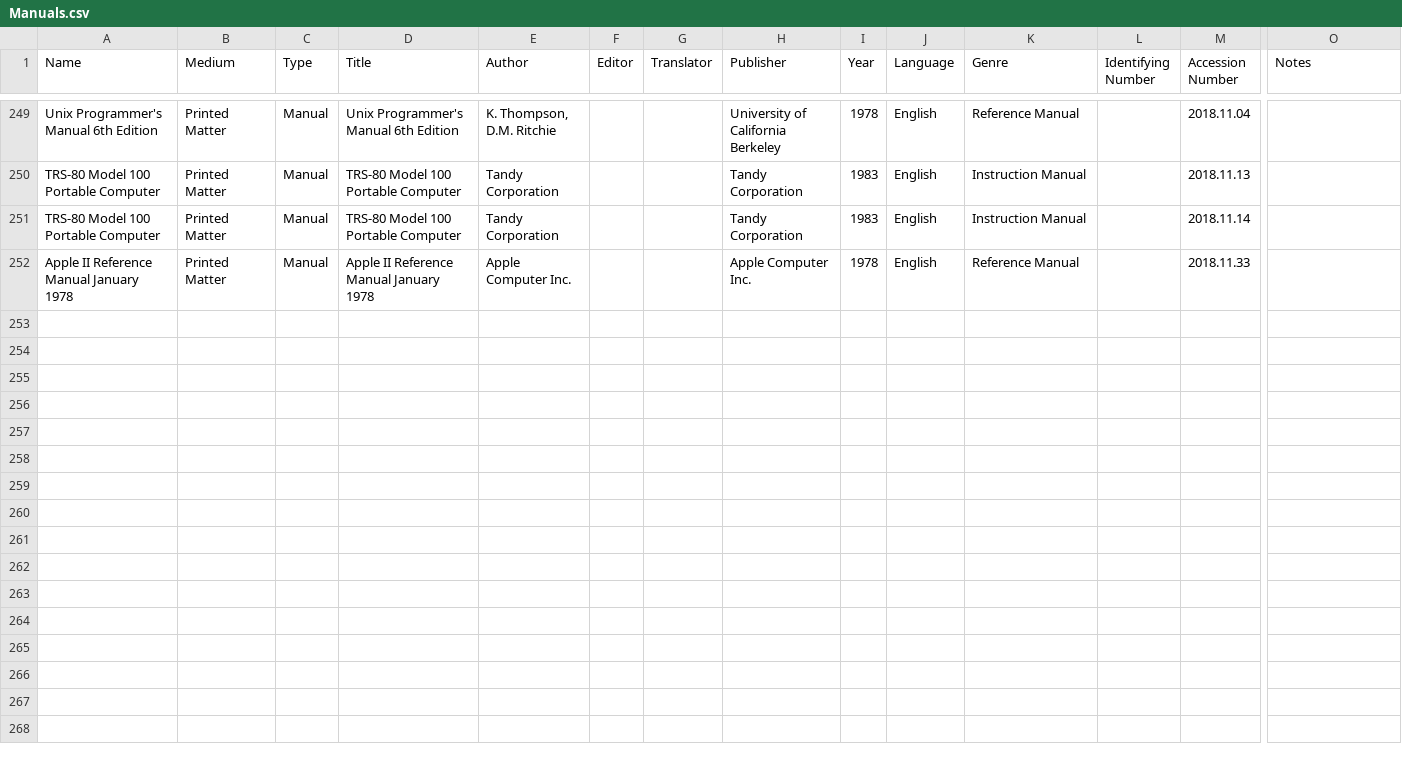
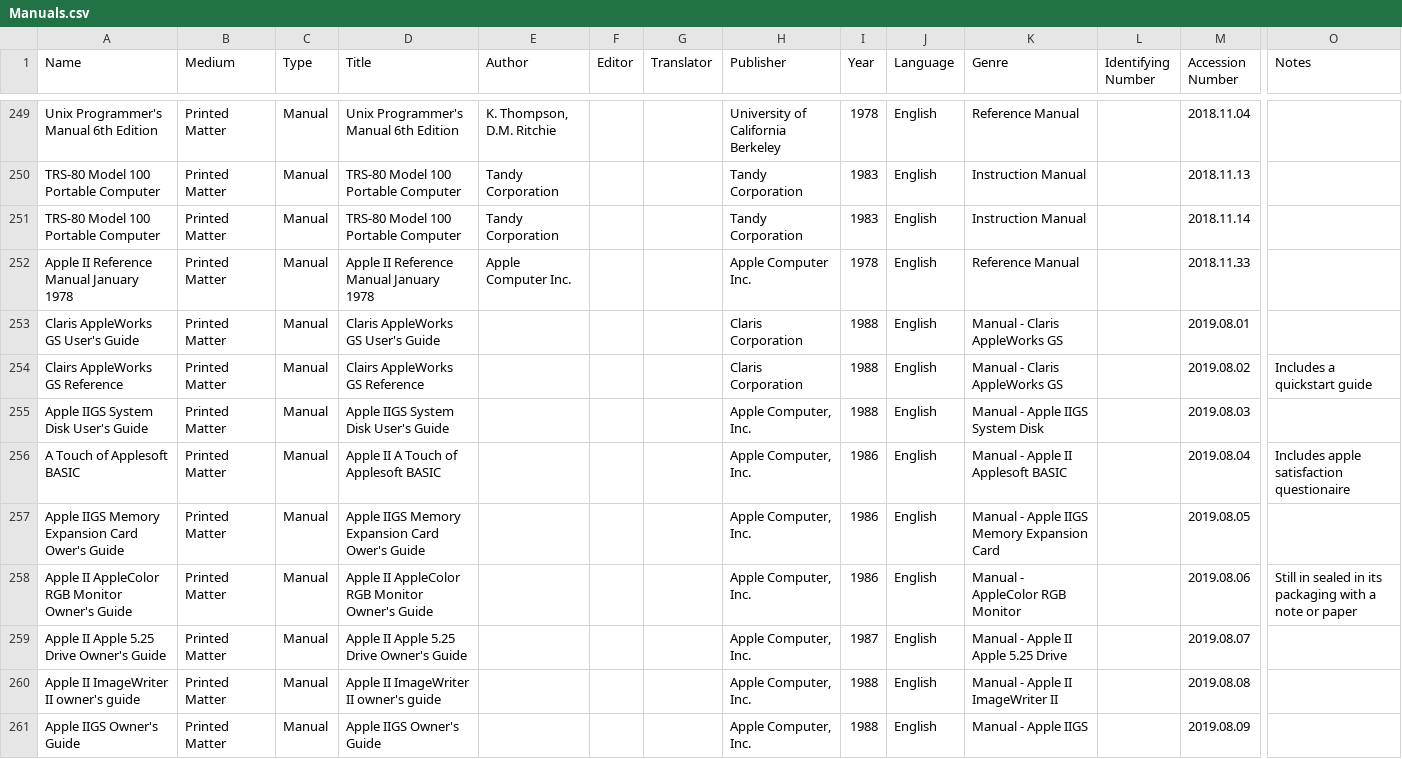
Before and after one commit to MediaArchaeologyLab/catalogue, a CSV file: Manuals.csv, drawn as a sheet; only a part is shown, gaps mark what is left out; rows hold the shown columns only; the diff covers the shown part only; the diff names each change by its address in the sheet, - before the commit and + after, or states it on an @@ line.

Commit message:
auto additions of 2019 printed matter

```diff
--- a/Manuals.csv
+++ b/Manuals.csv
+row 253: Claris AppleWorks GS User's Guide | Printed Matter | Manual | Claris AppleWorks GS User's Guide |  |  |  | Claris Corporation | 1988 | English | Manual - Claris AppleWorks GS |  | 2019.08.01
+row 254: Clairs AppleWorks GS Reference | Printed Matter | Manual | Clairs AppleWorks GS Reference |  |  |  | Claris Corporation | 1988 | English | Manual - Claris AppleWorks GS |  | 2019.08.02 | Includes a quickstart guide
+row 255: Apple IIGS System Disk User's Guide | Printed Matter | Manual | Apple IIGS System Disk User's Guide |  |  |  | Apple Computer, Inc. | 1988 | English | Manual - Apple IIGS System Disk |  | 2019.08.03
+row 256: A Touch of Applesoft BASIC | Printed Matter | Manual | Apple II A Touch of Applesoft BASIC |  |  |  | Apple Computer, Inc. | 1986 | English | Manual - Apple II Applesoft BASIC |  | 2019.08.04 | Includes apple satisfaction questionaire
+row 257: Apple IIGS Memory Expansion Card Ower's Guide | Printed Matter | Manual | Apple IIGS Memory Expansion Card Ower's Guide |  |  |  | Apple Computer, Inc. | 1986 | English | Manual - Apple IIGS Memory Expansion Card |  | 2019.08.05
+row 258: Apple II AppleColor RGB Monitor Owner's Guide | Printed Matter | Manual | Apple II AppleColor RGB Monitor Owner's Guide |  |  |  | Apple Computer, Inc. | 1986 | English | Manual - AppleColor RGB Monitor |  | 2019.08.06 | Still in sealed in its packaging with a note or paper
+row 259: Apple II Apple 5.25 Drive Owner's Guide | Printed Matter | Manual | Apple II Apple 5.25 Drive Owner's Guide |  |  |  | Apple Computer, Inc. | 1987 | English | Manual - Apple II Apple 5.25 Drive |  | 2019.08.07
+row 260: Apple II ImageWriter II owner's guide | Printed Matter | Manual | Apple II ImageWriter II owner's guide |  |  |  | Apple Computer, Inc. | 1988 | English | Manual - Apple II ImageWriter II |  | 2019.08.08
+row 261: Apple IIGS Owner's Guide | Printed Matter | Manual | Apple IIGS Owner's Guide |  |  |  | Apple Computer, Inc. | 1988 | English | Manual - Apple IIGS |  | 2019.08.09
```
Also changed, not shown: 8 added rows elsewhere in this file, 2 other files.
